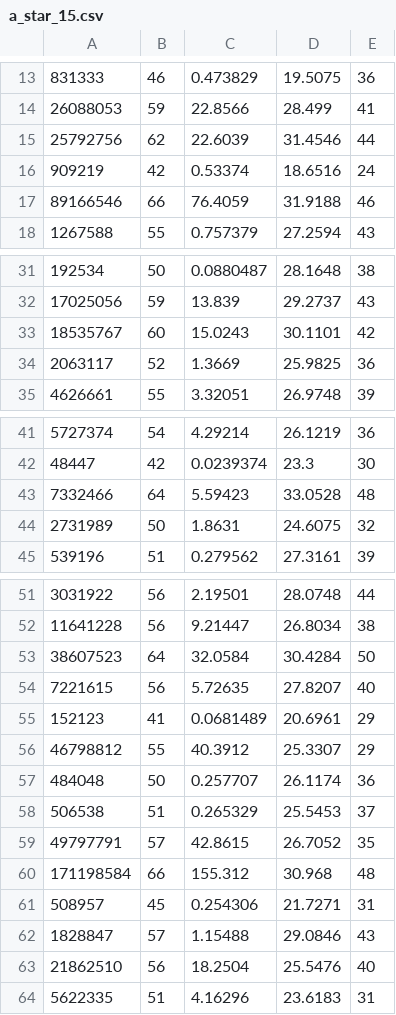
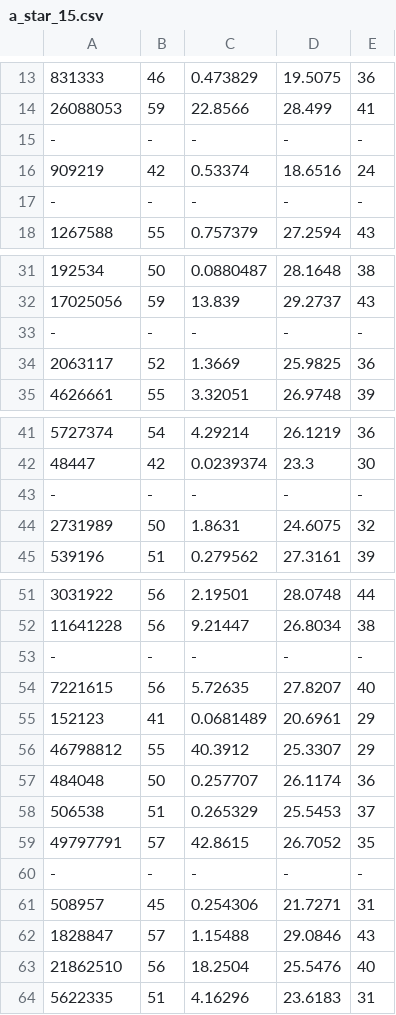
Before and after one commit to hugobbi/search-algorithms, a CSV file: results/a_star_15.csv (was a_star_15.csv), drawn as a sheet; only a part is shown, gaps mark what is left out; the diff covers the shown part only.

```diff
--- a/a_star_15.csv
+++ b/results/a_star_15.csv
@@ -14,5 +14,5 @@
 26088053,59,22.8566,28.499,41
-25792756,62,22.6039,31.4546,44
+-,-,-,-,-
 909219,42,0.53374,18.6516,24
-89166546,66,76.4059,31.9188,46
+-,-,-,-,-
 1267588,55,0.757379,27.2594,43
@@ -32,3 +32,3 @@
 17025056,59,13.839,29.2737,43
-18535767,60,15.0243,30.1101,42
+-,-,-,-,-
 2063117,52,1.3669,25.9825,36
@@ -42,3 +42,3 @@
 48447,42,0.0239374,23.3,30
-7332466,64,5.59423,33.0528,48
+-,-,-,-,-
 2731989,50,1.8631,24.6075,32
@@ -52,3 +52,3 @@
 11641228,56,9.21447,26.8034,38
-38607523,64,32.0584,30.4284,50
+-,-,-,-,-
 7221615,56,5.72635,27.8207,40
@@ -59,3 +59,3 @@
 49797791,57,42.8615,26.7052,35
-171198584,66,155.312,30.968,48
+-,-,-,-,-
 508957,45,0.254306,21.7271,31
```
Also changed, not shown: 1 added row and 1 removed row elsewhere in this file, 15 other files.
